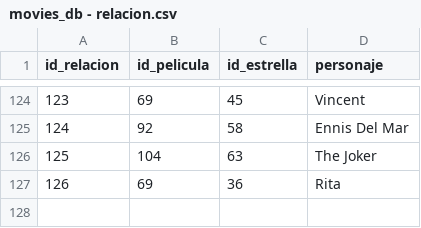
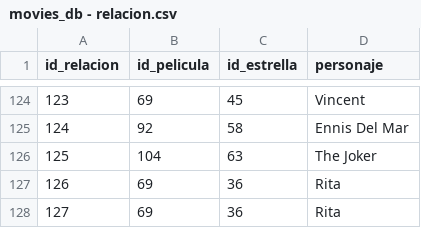
Before and after one commit to fdcirettg/curso_ds4, a CSV file: movieDatabase/datos/movies_db - relacion.csv, drawn as a sheet; only a part is shown, gaps mark what is left out.

Commit message:
MovieDB: Actores ya funciona

```diff
--- a/movieDatabase/datos/movies_db - relacion.csv
+++ b/movieDatabase/datos/movies_db - relacion.csv
@@ -127 +127,2 @@ id_relacion,id_pelicula,id_estrella,personaje
 126,69,36,Rita
+127,69,36,Rita
```
Also changed, not shown: 4 other files.
